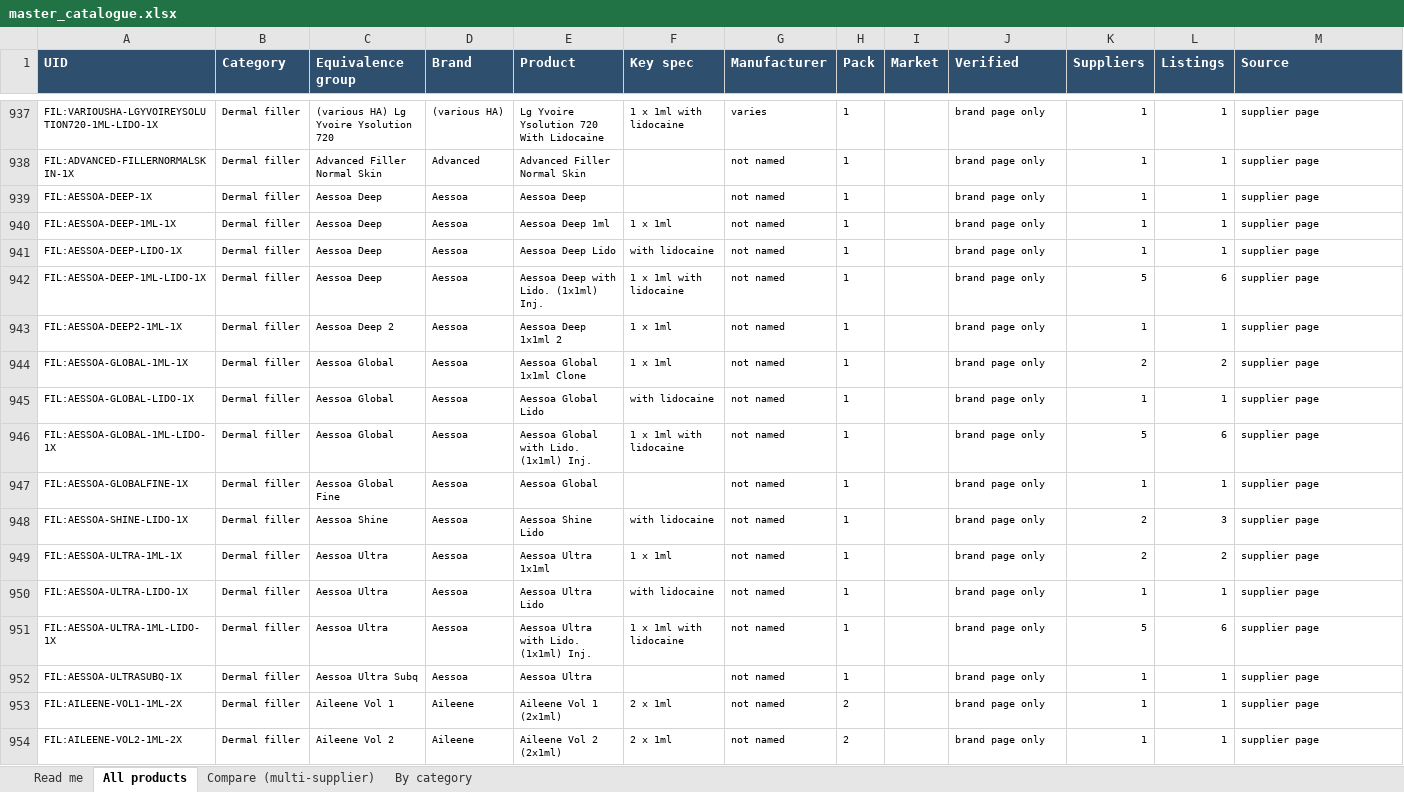
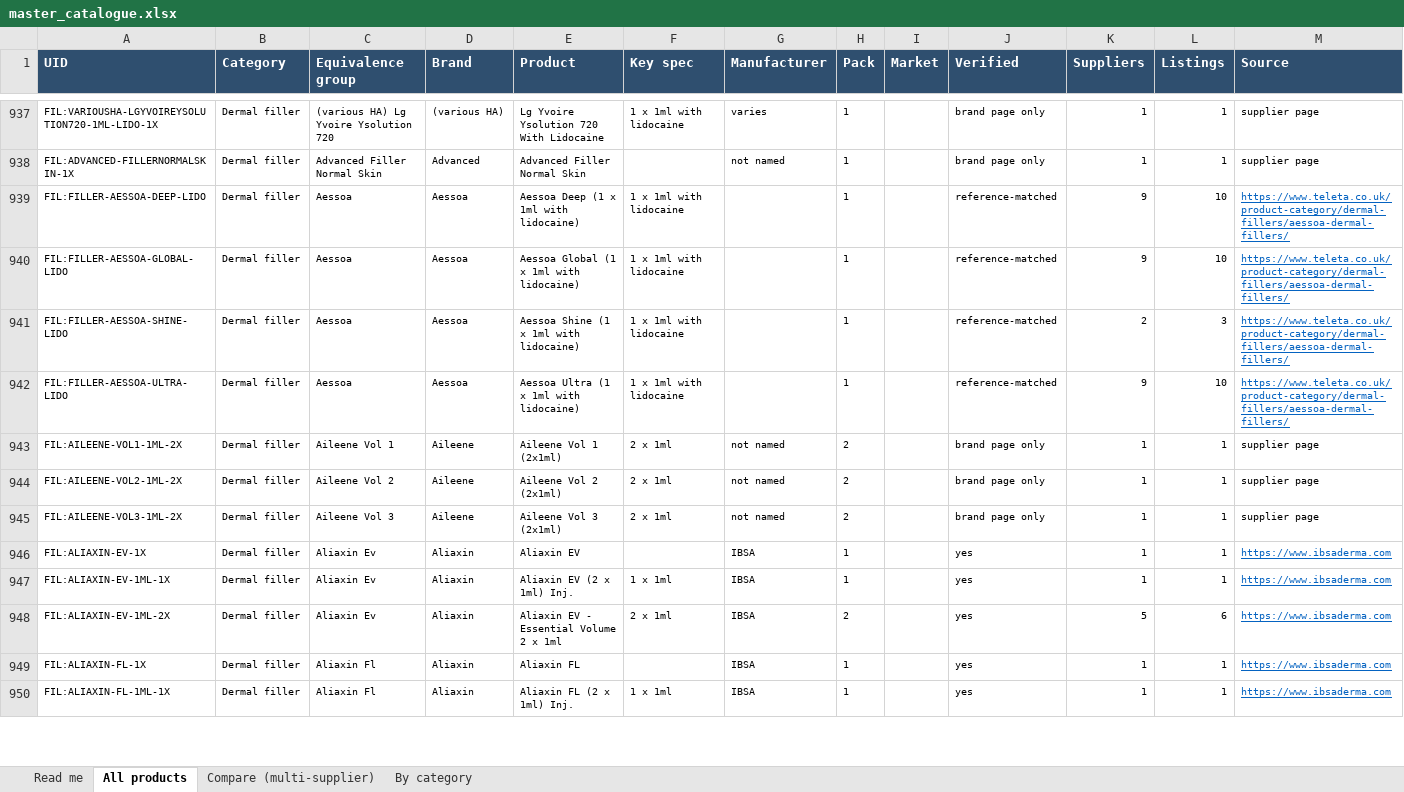
Before and after one commit to asghariresearcher1918-cyber/product-matching, an Excel workbook: output/master_catalogue.xlsx, sheet All products, drawn as a sheet; only a part is shown, gaps mark what is left out; the shorter side is filled out with more unchanged rows; values as stored, in another font and other column widths than the file's, no borders; removed rows and columns are numbered as before the commit, all else as after; the diff names each change by its address in the sheet, - before the commit and + after, or states it on an @@ line.

```diff
--- a/output/master_catalogue.xlsx (sheet All products)
+++ b/output/master_catalogue.xlsx (sheet All products)
-row 939: FIL:AESSOA-DEEP-1X | Dermal filler | Aessoa Deep | Aessoa | Aessoa Deep |  | not named | 1 |  | brand page only | 1 | 1 | supplier page
-row 940: FIL:AESSOA-DEEP-1ML-1X | Dermal filler | Aessoa Deep | Aessoa | Aessoa Deep 1ml | 1 x 1ml | not named | 1 |  | brand page only | 1 | 1 | supplier page
-row 941: FIL:AESSOA-DEEP-LIDO-1X | Dermal filler | Aessoa Deep | Aessoa | Aessoa Deep Lido | with lidocaine | not named | 1 |  | brand page only | 1 | 1 | supplier page
-row 942: FIL:AESSOA-DEEP-1ML-LIDO-1X | Dermal filler | Aessoa Deep | Aessoa | Aessoa Deep with Lido. (1x1ml) Inj. | 1 x 1ml with lidocaine | not named | 1 |  | brand page only | 5 | 6 | supplier page
-row 943: FIL:AESSOA-DEEP2-1ML-1X | Dermal filler | Aessoa Deep 2 | Aessoa | Aessoa Deep 1x1ml 2 | 1 x 1ml | not named | 1 |  | brand page only | 1 | 1 | supplier page
-row 944: FIL:AESSOA-GLOBAL-1ML-1X | Dermal filler | Aessoa Global | Aessoa | Aessoa Global 1x1ml Clone | 1 x 1ml | not named | 1 |  | brand page only | 2 | 2 | supplier page
-row 945: FIL:AESSOA-GLOBAL-LIDO-1X | Dermal filler | Aessoa Global | Aessoa | Aessoa Global Lido | with lidocaine | not named | 1 |  | brand page only | 1 | 1 | supplier page
-row 946: FIL:AESSOA-GLOBAL-1ML-LIDO-1X | Dermal filler | Aessoa Global | Aessoa | Aessoa Global with Lido. (1x1ml) Inj. | 1 x 1ml with lidocaine | not named | 1 |  | brand page only | 5 | 6 | supplier page
-row 947: FIL:AESSOA-GLOBALFINE-1X | Dermal filler | Aessoa Global Fine | Aessoa | Aessoa Global |  | not named | 1 |  | brand page only | 1 | 1 | supplier page
+row 939: FIL:FILLER-AESSOA-DEEP-LIDO | Dermal filler | Aessoa | Aessoa | Aessoa Deep (1 x 1ml with lidocaine) | 1 x 1ml with lidocaine |  | 1 |  | reference-matched | 9 | 10 | https://www.teleta.co.uk/product-category/dermal-fillers/aessoa-dermal-fillers/
+row 940: FIL:FILLER-AESSOA-GLOBAL-LIDO | Dermal filler | Aessoa | Aessoa | Aessoa Global (1 x 1ml with lidocaine) | 1 x 1ml with lidocaine |  | 1 |  | reference-matched | 9 | 10 | https://www.teleta.co.uk/product-category/dermal-fillers/aessoa-dermal-fillers/
-A941 (UID): FIL:AESSOA-SHINE-LIDO-1X
+A941 (UID): FIL:FILLER-AESSOA-SHINE-LIDO
-C941 (Equivalence group): Aessoa Shine
+C941 (Equivalence group): Aessoa
-E941 (Product): Aessoa Shine Lido
+E941 (Product): Aessoa Shine (1 x 1ml with lidocaine)
-F941 (Key spec): with lidocaine
+F941 (Key spec): 1 x 1ml with lidocaine
-G941 (Manufacturer): not named
+G941 (Manufacturer): (empty)
-J941 (Verified): brand page only
+J941 (Verified): reference-matched
-M941 (Source): supplier page
+M941 (Source): https://www.teleta.co.uk/product-category/dermal-fillers/aessoa-dermal-fillers/
@@ M941 underline: off → on, text colour: black → #0563C1 @@
-row 949: FIL:AESSOA-ULTRA-1ML-1X | Dermal filler | Aessoa Ultra | Aessoa | Aessoa Ultra 1x1ml | 1 x 1ml | not named | 1 |  | brand page only | 2 | 2 | supplier page
-row 950: FIL:AESSOA-ULTRA-LIDO-1X | Dermal filler | Aessoa Ultra | Aessoa | Aessoa Ultra Lido | with lidocaine | not named | 1 |  | brand page only | 1 | 1 | supplier page
-row 951: FIL:AESSOA-ULTRA-1ML-LIDO-1X | Dermal filler | Aessoa Ultra | Aessoa | Aessoa Ultra with Lido. (1x1ml) Inj. | 1 x 1ml with lidocaine | not named | 1 |  | brand page only | 5 | 6 | supplier page
-row 952: FIL:AESSOA-ULTRASUBQ-1X | Dermal filler | Aessoa Ultra Subq | Aessoa | Aessoa Ultra |  | not named | 1 |  | brand page only | 1 | 1 | supplier page
+row 942: FIL:FILLER-AESSOA-ULTRA-LIDO | Dermal filler | Aessoa | Aessoa | Aessoa Ultra (1 x 1ml with lidocaine) | 1 x 1ml with lidocaine |  | 1 |  | reference-matched | 9 | 10 | https://www.teleta.co.uk/product-category/dermal-fillers/aessoa-dermal-fillers/
```
Also changed, not shown: sheet Compare (multi-supplier), sheet By category, sheet Read me, output/category_06_filler.xlsx, output/category_08_skin_booster.xlsx, 12 other files.
